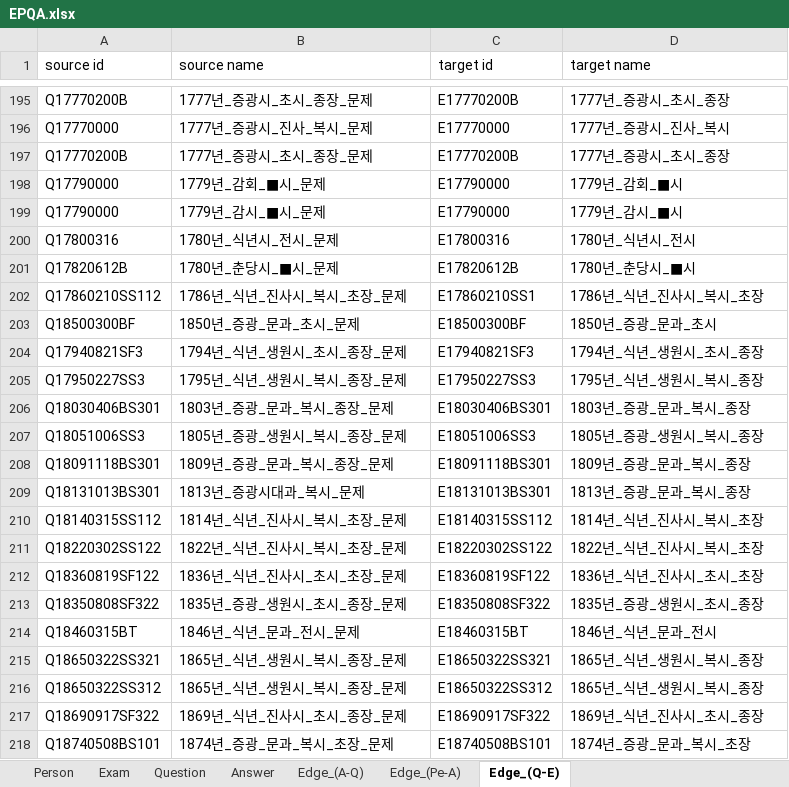
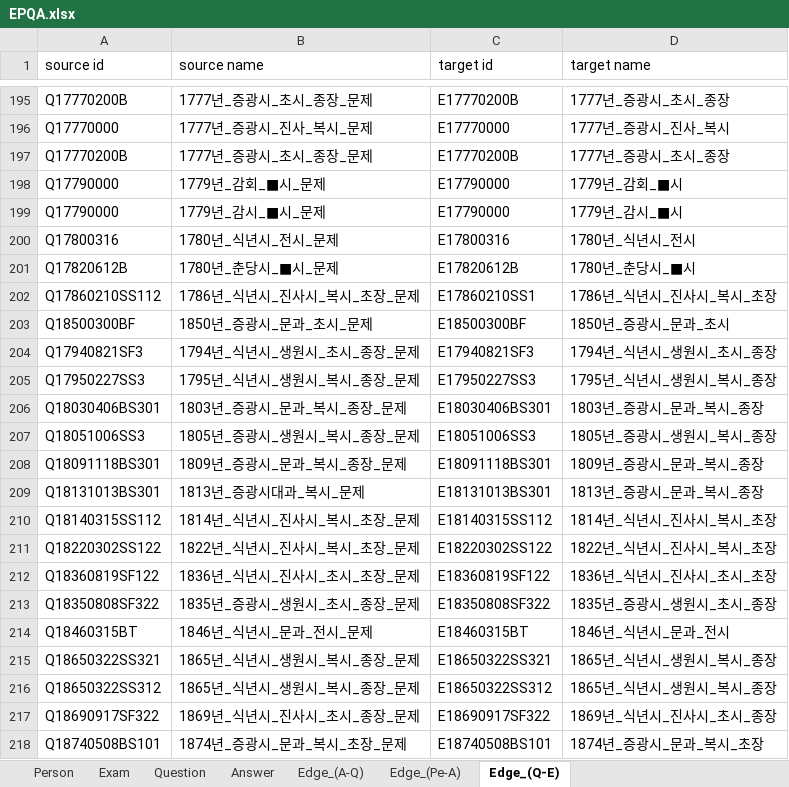
Before and after one commit to songhune/korean_R-CoA, an Excel workbook: data/munjib/EPQA.xlsx, sheet Edge_(Q-E), drawn as a sheet; only a part is shown, gaps mark what is left out; values as stored, in another font and other column widths than the file's, no borders; the diff covers the shown part only; the diff names each change by its address in the sheet, - before the commit and + after, or states it on an @@ line.

```diff
--- a/data/munjib/EPQA.xlsx (sheet Edge_(Q-E))
+++ b/data/munjib/EPQA.xlsx (sheet Edge_(Q-E))
-B202 (source name): 1786년_식년_진사시_복시_초장_문제
+B202 (source name): 1786년_식년시_진사시_복시_초장_문제
-D202 (target name): 1786년_식년_진사시_복시_초장
+D202 (target name): 1786년_식년시_진사시_복시_초장
-B203 (source name): 1850년_증광_문과_초시_문제
+B203 (source name): 1850년_증광시_문과_초시_문제
-D203 (target name): 1850년_증광_문과_초시
+D203 (target name): 1850년_증광시_문과_초시
-B204 (source name): 1794년_식년_생원시_초시_종장_문제
+B204 (source name): 1794년_식년시_생원시_초시_종장_문제
-D204 (target name): 1794년_식년_생원시_초시_종장
+D204 (target name): 1794년_식년시_생원시_초시_종장
-B205 (source name): 1795년_식년_생원시_복시_종장_문제
+B205 (source name): 1795년_식년시_생원시_복시_종장_문제
-D205 (target name): 1795년_식년_생원시_복시_종장
+D205 (target name): 1795년_식년시_생원시_복시_종장
-B206 (source name): 1803년_증광_문과_복시_종장_문제
+B206 (source name): 1803년_증광시_문과_복시_종장_문제
-D206 (target name): 1803년_증광_문과_복시_종장
+D206 (target name): 1803년_증광시_문과_복시_종장
-B207 (source name): 1805년_증광_생원시_복시_종장_문제
+B207 (source name): 1805년_증광시_생원시_복시_종장_문제
-D207 (target name): 1805년_증광_생원시_복시_종장
+D207 (target name): 1805년_증광시_생원시_복시_종장
-B208 (source name): 1809년_증광_문과_복시_종장_문제
+B208 (source name): 1809년_증광시_문과_복시_종장_문제
-D208 (target name): 1809년_증광_문과_복시_종장
+D208 (target name): 1809년_증광시_문과_복시_종장
-D209 (target name): 1813년_증광_문과_복시_종장
+D209 (target name): 1813년_증광시_문과_복시_종장
-B210 (source name): 1814년_식년_진사시_복시_초장_문제
+B210 (source name): 1814년_식년시_진사시_복시_초장_문제
-D210 (target name): 1814년_식년_진사시_복시_초장
+D210 (target name): 1814년_식년시_진사시_복시_초장
-B211 (source name): 1822년_식년_진사시_복시_초장_문제
+B211 (source name): 1822년_식년시_진사시_복시_초장_문제
-D211 (target name): 1822년_식년_진사시_복시_초장
+D211 (target name): 1822년_식년시_진사시_복시_초장
-B212 (source name): 1836년_식년_진사시_초시_초장_문제
+B212 (source name): 1836년_식년시_진사시_초시_초장_문제
-D212 (target name): 1836년_식년_진사시_초시_초장
+D212 (target name): 1836년_식년시_진사시_초시_초장
-B213 (source name): 1835년_증광_생원시_초시_종장_문제
+B213 (source name): 1835년_증광시_생원시_초시_종장_문제
-D213 (target name): 1835년_증광_생원시_초시_종장
+D213 (target name): 1835년_증광시_생원시_초시_종장
-B214 (source name): 1846년_식년_문과_전시_문제
+B214 (source name): 1846년_식년시_문과_전시_문제
-D214 (target name): 1846년_식년_문과_전시
+D214 (target name): 1846년_식년시_문과_전시
-B215:B216 (source name): 1865년_식년_생원시_복시_종장_문제
+B215:B216 (source name): 1865년_식년시_생원시_복시_종장_문제
-D215:D216 (target name): 1865년_식년_생원시_복시_종장
+D215:D216 (target name): 1865년_식년시_생원시_복시_종장
-B217 (source name): 1869년_식년_진사시_초시_종장_문제
+B217 (source name): 1869년_식년시_진사시_초시_종장_문제
-D217 (target name): 1869년_식년_진사시_초시_종장
+D217 (target name): 1869년_식년시_진사시_초시_종장
-B218 (source name): 1874년_증광_문과_복시_초장_문제
+B218 (source name): 1874년_증광시_문과_복시_초장_문제
-D218 (target name): 1874년_증광_문과_복시_초장
+D218 (target name): 1874년_증광시_문과_복시_초장
```
Also changed, not shown: 58 edited cells elsewhere in this sheet, sheet Edge_(A-Q), sheet Answer, sheet Exam, sheet Question, sheet Edge_(Pe-A), 13 other files.
